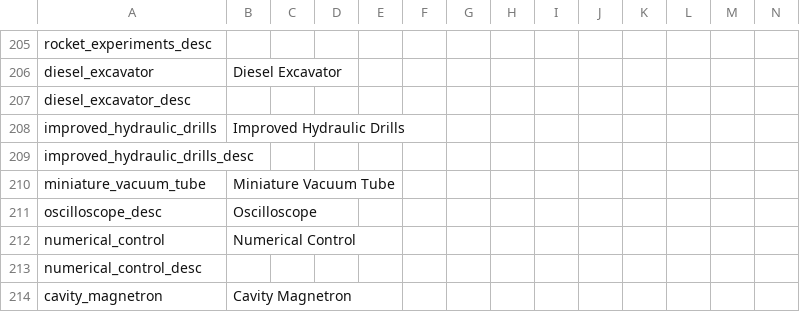
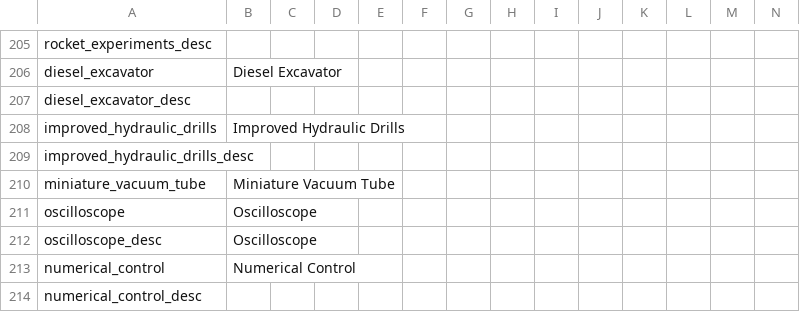
Before and after one commit to ujtcelvn/Ending_Extension_Mod, a CSV file: EEM/localisation/EEM_techs.csv, drawn as a sheet; only a part is shown, gaps mark what is left out; the shorter side is filled out with more unchanged rows; the diff names each change by its address in the sheet, - before the commit and + after, or states it on an @@ line.

```diff
--- a/EEM/localisation/EEM_techs.csv
+++ b/EEM/localisation/EEM_techs.csv
+row 211: oscilloscope | Oscilloscope
```
Also changed, not shown: EEM/localisation/00_HPM_decisions.csv, EEM/localisation/EEM_events.csv, 10 other files.
